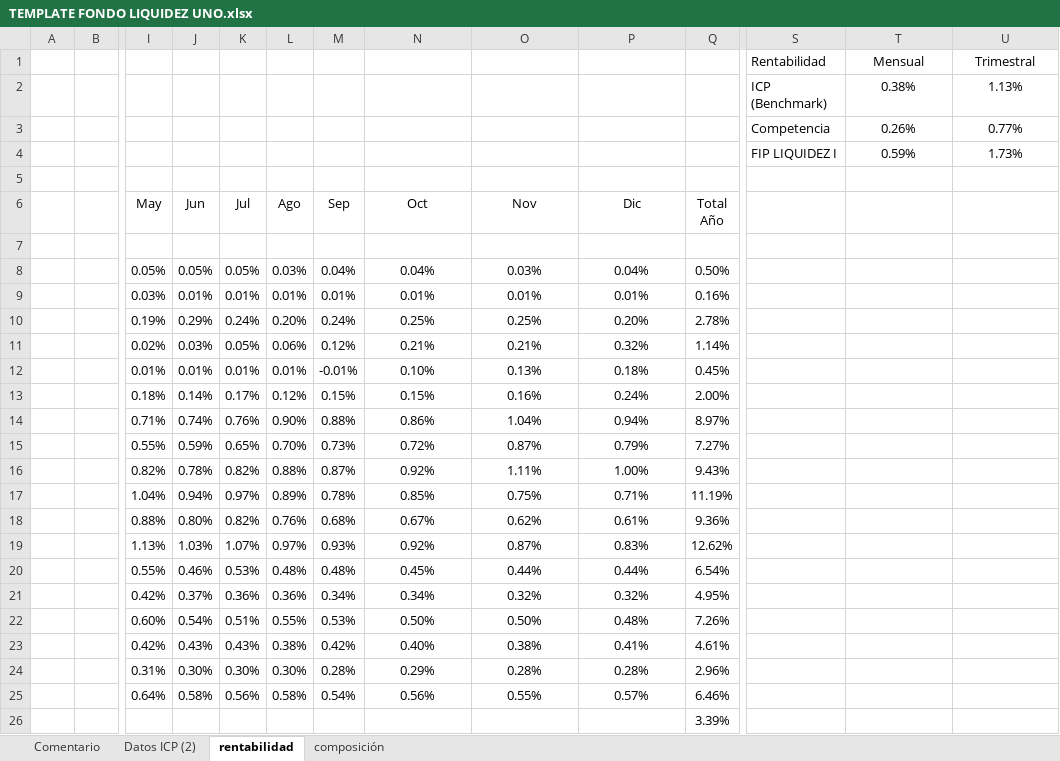
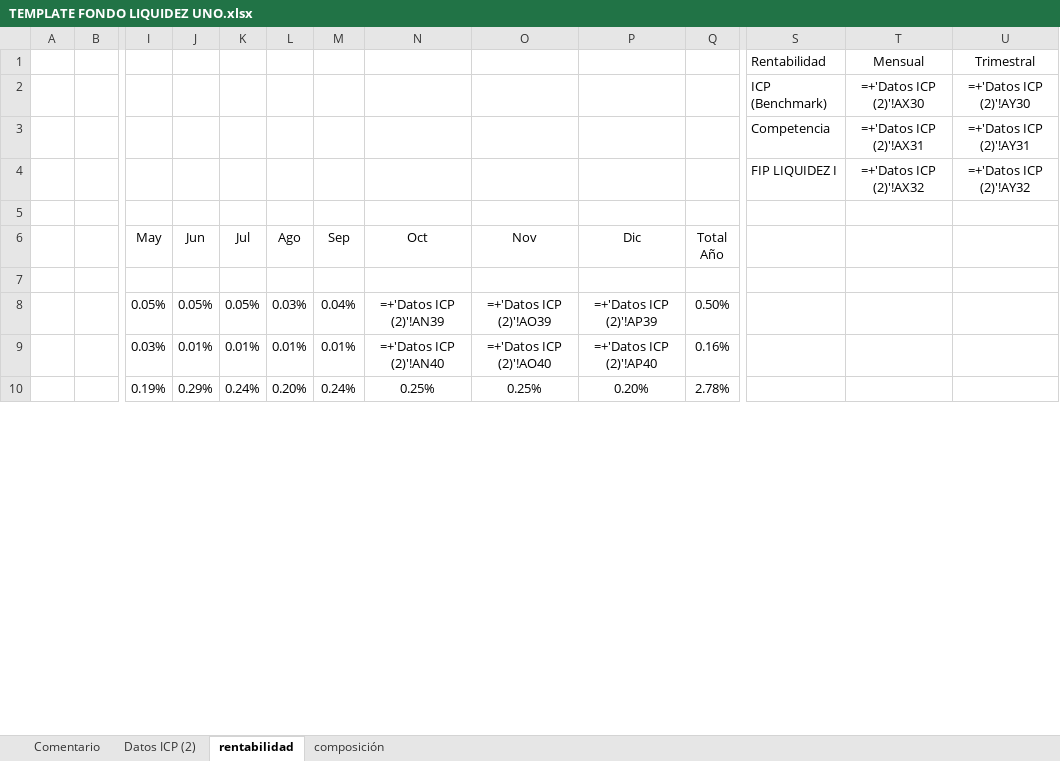
Before and after one commit to mivelascor/FIP, an Excel workbook: inputs/templates/TEMPLATE FONDO LIQUIDEZ UNO.xlsx, sheet rentabilidad, drawn as a sheet; only a part is shown, gaps mark what is left out; values as stored, in another font and other column widths than the file's, no borders; formulas without a stored value are shown as written; removed rows and columns are numbered as before the commit, all else as after; rows hold the shown columns only; the diff covers the shown part only; the diff names each change by its address in the sheet, - before the commit and + after, or states it on an @@ line.

Commit message:
Fix H→G refs: TEMPLATE FONDO LIQUIDEZ UNO.xlsx

```diff
--- a/inputs/templates/TEMPLATE FONDO LIQUIDEZ UNO.xlsx (sheet rentabilidad)
+++ b/inputs/templates/TEMPLATE FONDO LIQUIDEZ UNO.xlsx (sheet rentabilidad)
-row 2:  |  |  |  |  |  |  |  |  |  |  | ICP (Benchmark) | 0.38% | 1.13%
-row 3:  |  |  |  |  |  |  |  |  |  |  | Competencia | 0.26% | 0.77%
-row 4:  |  |  |  |  |  |  |  |  |  |  | FIP LIQUIDEZ I | 0.59% | 1.73%
+row 2:  |  |  |  |  |  |  |  |  |  |  | ICP (Benchmark) | =+'Datos ICP (2)'!AX30 | =+'Datos ICP (2)'!AY30
+row 3:  |  |  |  |  |  |  |  |  |  |  | Competencia | =+'Datos ICP (2)'!AX31 | =+'Datos ICP (2)'!AY31
+row 4:  |  |  |  |  |  |  |  |  |  |  | FIP LIQUIDEZ I | =+'Datos ICP (2)'!AX32 | =+'Datos ICP (2)'!AY32
-N8 (Oct): 0.04%
+N8 (Oct): =+'Datos ICP (2)'!AN39
-O8 (Nov): 0.03%
+O8 (Nov): =+'Datos ICP (2)'!AO39
-P8 (Dic): 0.04%
+P8 (Dic): =+'Datos ICP (2)'!AP39
-N9 (Oct): 0.01%
+N9 (Oct): =+'Datos ICP (2)'!AN40
-O9 (Nov): 0.01%
+O9 (Nov): =+'Datos ICP (2)'!AO40
-P9 (Dic): 0.01%
+P9 (Dic): =+'Datos ICP (2)'!AP40
-row 11:  |  | 0.02% | 0.03% | 0.05% | 0.06% | 0.12% | 0.21% | 0.21% | 0.32% | 1.14%
-row 12:  |  | 0.01% | 0.01% | 0.01% | 0.01% | -0.01% | 0.10% | 0.13% | 0.18% | 0.45%
-row 13:  |  | 0.18% | 0.14% | 0.17% | 0.12% | 0.15% | 0.15% | 0.16% | 0.24% | 2.00%
-row 14:  |  | 0.71% | 0.74% | 0.76% | 0.90% | 0.88% | 0.86% | 1.04% | 0.94% | 8.97%
-row 15:  |  | 0.55% | 0.59% | 0.65% | 0.70% | 0.73% | 0.72% | 0.87% | 0.79% | 7.27%
-row 16:  |  | 0.82% | 0.78% | 0.82% | 0.88% | 0.87% | 0.92% | 1.11% | 1.00% | 9.43%
-row 17:  |  | 1.04% | 0.94% | 0.97% | 0.89% | 0.78% | 0.85% | 0.75% | 0.71% | 11.19%
-row 18:  |  | 0.88% | 0.80% | 0.82% | 0.76% | 0.68% | 0.67% | 0.62% | 0.61% | 9.36%
-row 19:  |  | 1.13% | 1.03% | 1.07% | 0.97% | 0.93% | 0.92% | 0.87% | 0.83% | 12.62%
-row 20:  |  | 0.55% | 0.46% | 0.53% | 0.48% | 0.48% | 0.45% | 0.44% | 0.44% | 6.54%
-row 21:  |  | 0.42% | 0.37% | 0.36% | 0.36% | 0.34% | 0.34% | 0.32% | 0.32% | 4.95%
-row 22:  |  | 0.60% | 0.54% | 0.51% | 0.55% | 0.53% | 0.50% | 0.50% | 0.48% | 7.26%
-row 23:  |  | 0.42% | 0.43% | 0.43% | 0.38% | 0.42% | 0.40% | 0.38% | 0.41% | 4.61%
-row 24:  |  | 0.31% | 0.30% | 0.30% | 0.30% | 0.28% | 0.29% | 0.28% | 0.28% | 2.96%
-row 25:  |  | 0.64% | 0.58% | 0.56% | 0.58% | 0.54% | 0.56% | 0.55% | 0.57% | 6.46%
-row 26:  |  |  |  |  |  |  |  |  |  | 3.39%
```
Also changed, not shown: 18 added rows and 2 removed rows elsewhere in this sheet, sheet Datos ICP (2), sheet composición, charts or pictures.
